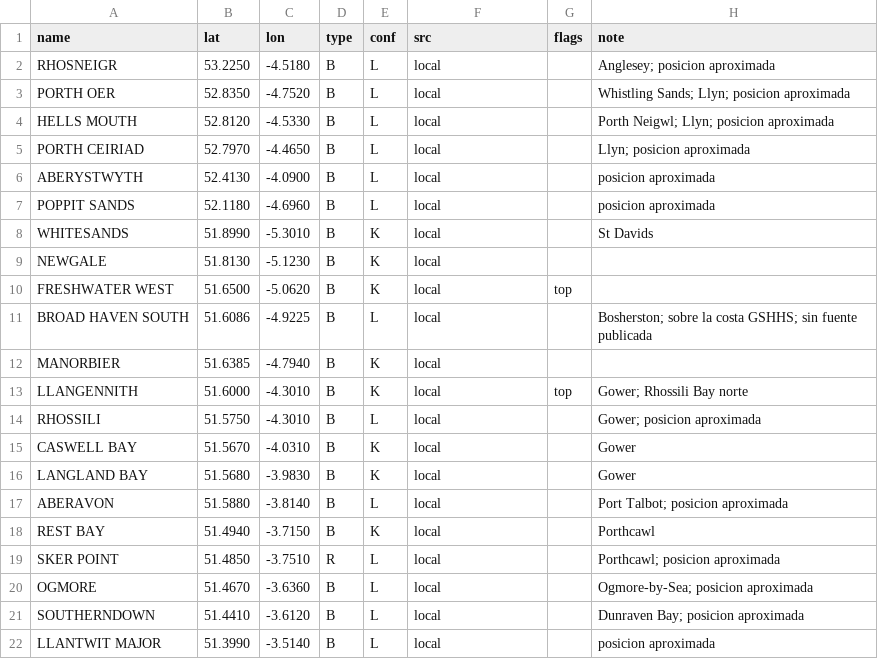
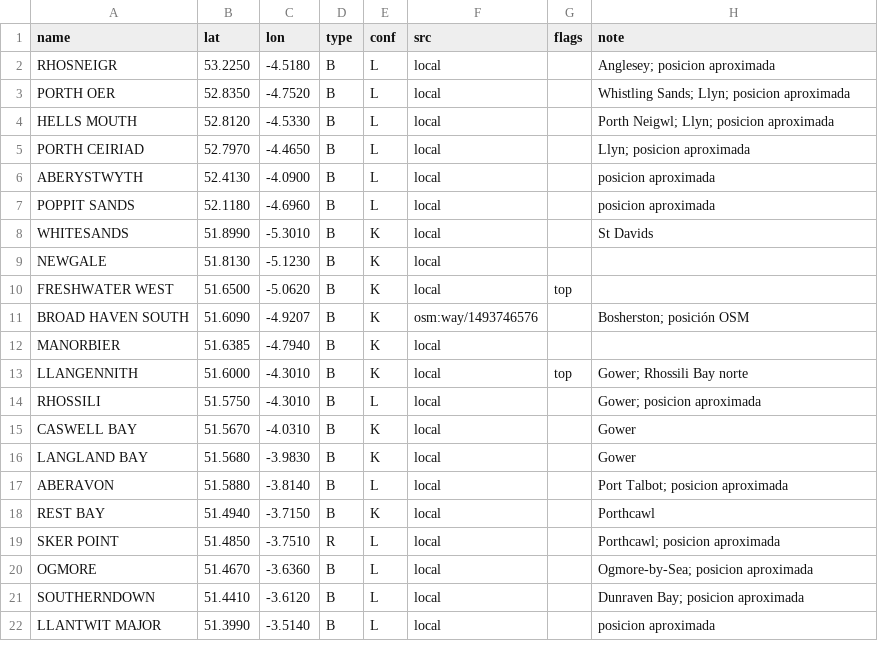
Before and after one commit to scgm11/surf-dawn-data, a CSV file: seeds/spots/GB-WAL.csv, drawn as a sheet.

```diff
--- a/seeds/spots/GB-WAL.csv
+++ b/seeds/spots/GB-WAL.csv
@@ -10,3 +10,3 @@ NEWGALE,51.8130,-5.1230,B,K,local,,
 FRESHWATER WEST,51.6500,-5.0620,B,K,local,top,
-BROAD HAVEN SOUTH,51.6086,-4.9225,B,L,local,,Bosherston; sobre la costa GSHHS; sin fuente publicada
+BROAD HAVEN SOUTH,51.6090,-4.9207,B,K,osm:way/1493746576,,Bosherston; posición OSM
 MANORBIER,51.6385,-4.7940,B,K,local,,
```
Also changed, not shown: seeds/spots/ES-PV.csv, seeds/spots/ID-JAV-W.csv, 6 other files.
